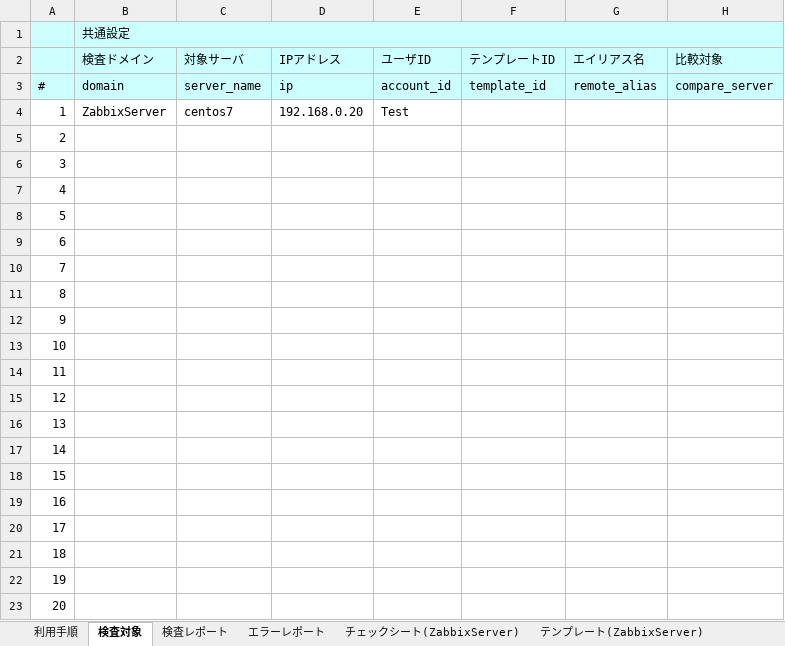
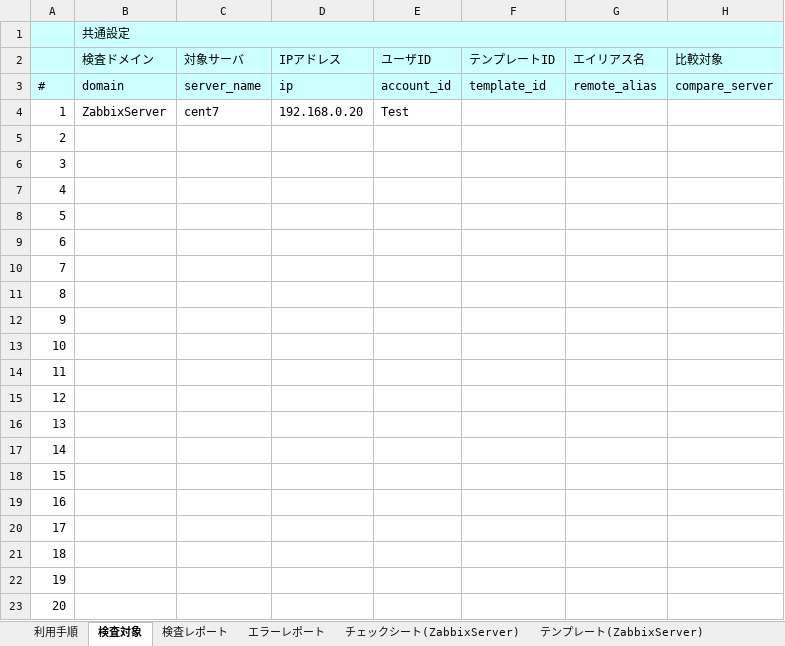
Before and after one commit to frsw3nr/gradle-server-acceptance, an Excel workbook: template/Zabbix/ZabbixServer監視設定チェックシート.xlsx, sheet 検査対象, drawn as a sheet; values as stored, in another font and other column widths than the file's, no borders; the diff names each change by its address in the sheet, - before the commit and + after, or states it on an @@ line.

```diff
--- a/template/Zabbix/ZabbixServer監視設定チェックシート.xlsx (sheet 検査対象)
+++ b/template/Zabbix/ZabbixServer監視設定チェックシート.xlsx (sheet 検査対象)
-C4 (対象サーバ): centos7
+C4 (対象サーバ): cent7
```
Also changed, not shown: sheet チェックシート(ZabbixServer), sheet 利用手順, 8 other files.
